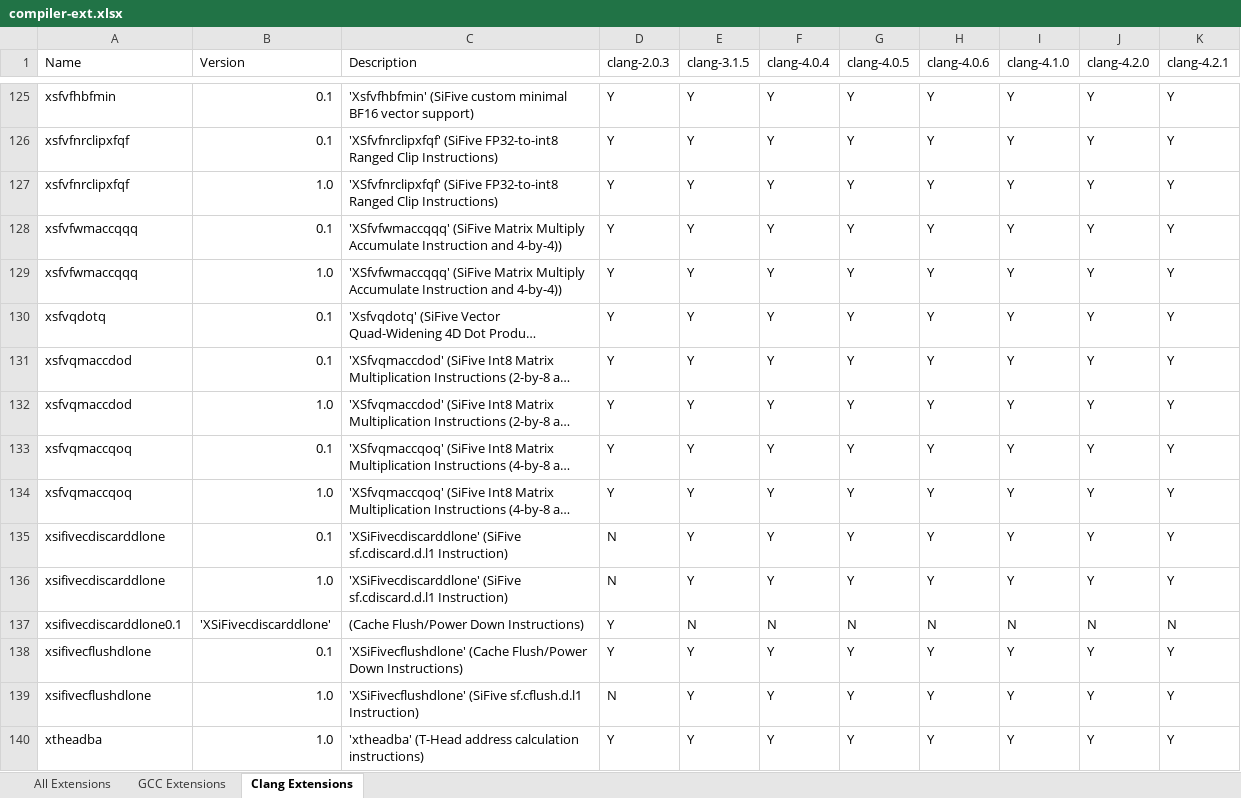
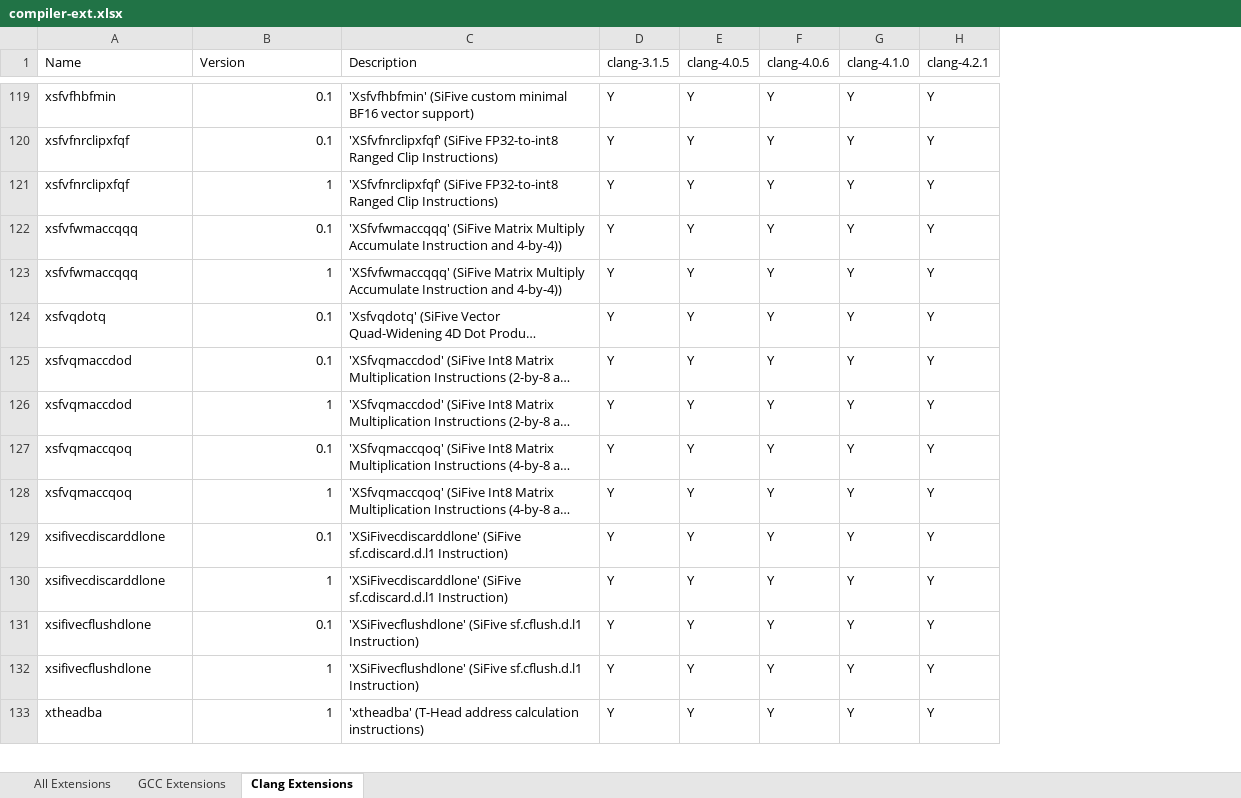
Before and after one commit to sifive/gen-compiler-extension, an Excel workbook: compiler-ext.xlsx, sheet Clang Extensions, drawn as a sheet; only a part is shown, gaps mark what is left out; long unchanged cells end in …; values as stored, in another font and other column widths than the file's, no cell formats; conditional formats not drawn; removed rows and columns are numbered as before the commit, all else as after; the diff covers the shown part only; the diff names each change by its address in the sheet, - before the commit and + after, or states it on an @@ line.

Commit message:
Fix the merge extension function by specific versions only

```diff
--- a/compiler-ext.xlsx (sheet Clang Extensions)
+++ b/compiler-ext.xlsx (sheet Clang Extensions)
-column D (clang-2.0.3), rows 125-136: Y | Y | Y | Y | Y | Y | Y | Y | Y | Y | N | N; rows 138-140: Y | N | Y
-column F (clang-4.0.4), rows 125-136: all Y; rows 138-140: all Y
-column J (clang-4.2.0), rows 125-136: all Y; rows 138-140: all Y
-B121 (Version): 1.0
+B121 (Version): 1
-B123 (Version): 1.0
+B123 (Version): 1
-B126 (Version): 1.0
+B126 (Version): 1
-B128 (Version): 1.0
+B128 (Version): 1
-B130 (Version): 1.0
+B130 (Version): 1
-row 137: xsifivecdiscarddlone0.1 | 'XSiFivecdiscarddlone' | (Cache Flush/Power Down Instructions) | Y | N | N | N | N | N | N | N
-C131 (Description): 'XSiFivecflushdlone' (Cache Flush/Power Down Instructions)
+C131 (Description): 'XSiFivecflushdlone' (SiFive sf.cflush.d.l1 Instruction)
-B132:B133 (Version): 1.0
+B132:B133 (Version): 1
```
Also changed, not shown: 11 removed rows and 192 edited cells elsewhere in this sheet, sheet All Extensions, sheet GCC Extensions, cell formats, 2 other files.
